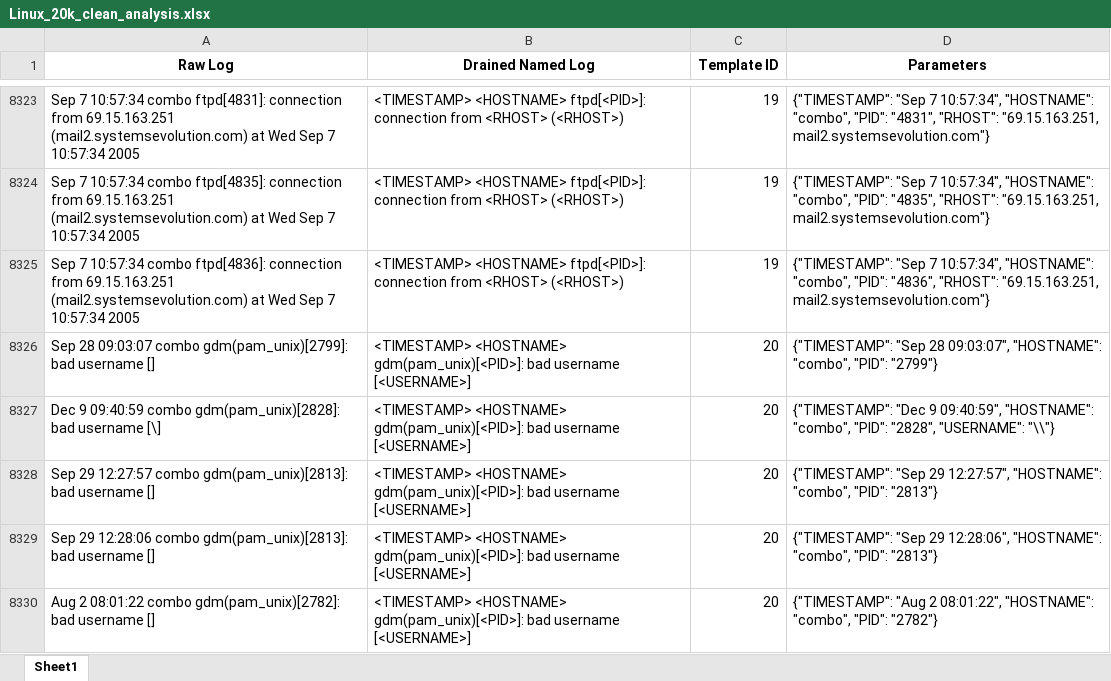
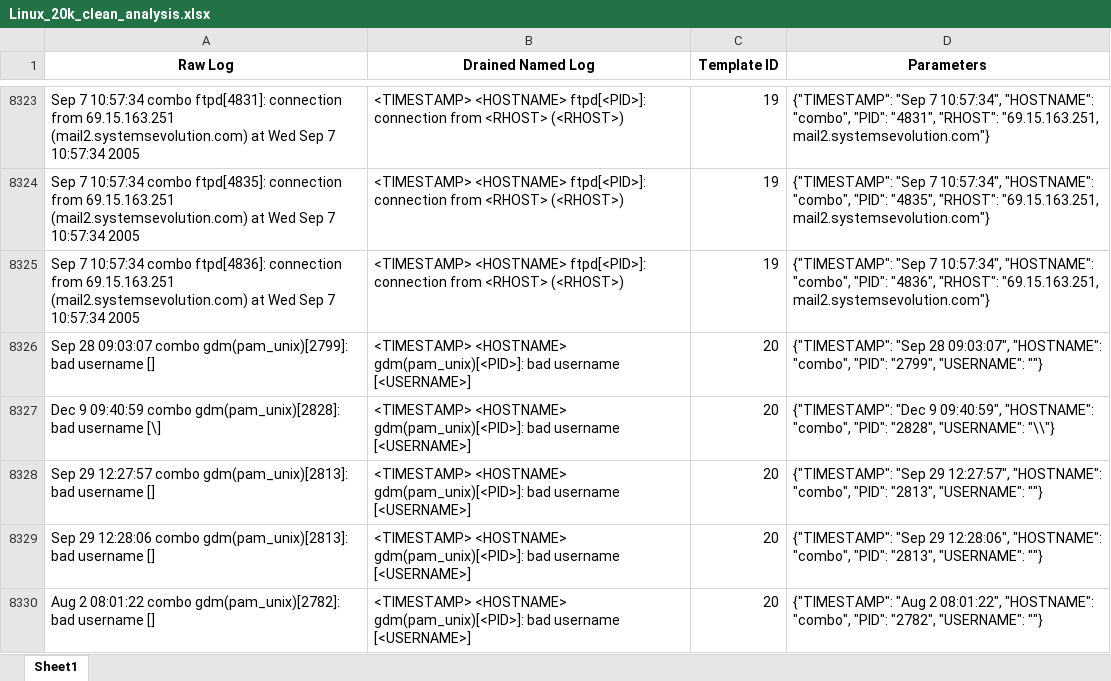
Before and after one commit to MathewJobey/drain3-linux-log-templates, an Excel workbook: Linux_20k_clean_analysis.xlsx, sheet Sheet1, drawn as a sheet; only a part is shown, gaps mark what is left out; values as stored, in another font and other column widths than the file's, no borders; the diff covers the shown part only; the diff names each change by its address in the sheet, - before the commit and + after, or states it on an @@ line.

```diff
--- a/Linux_20k_clean_analysis.xlsx (sheet Sheet1)
+++ b/Linux_20k_clean_analysis.xlsx (sheet Sheet1)
-D8326 (Parameters): …"combo", "PID": "2799"}
+D8326 (Parameters): …"combo", "PID": "2799", "USERNAME": ""}
-D8328 (Parameters): …"combo", "PID": "2813"}
+D8328 (Parameters): …"combo", "PID": "2813", "USERNAME": ""}
-D8329 (Parameters): …"combo", "PID": "2813"}
+D8329 (Parameters): …"combo", "PID": "2813", "USERNAME": ""}
-D8330 (Parameters): …"combo", "PID": "2782"}
+D8330 (Parameters): …"combo", "PID": "2782", "USERNAME": ""}
```
Also changed, not shown: 15 edited cells elsewhere in this sheet, 1 other file.
